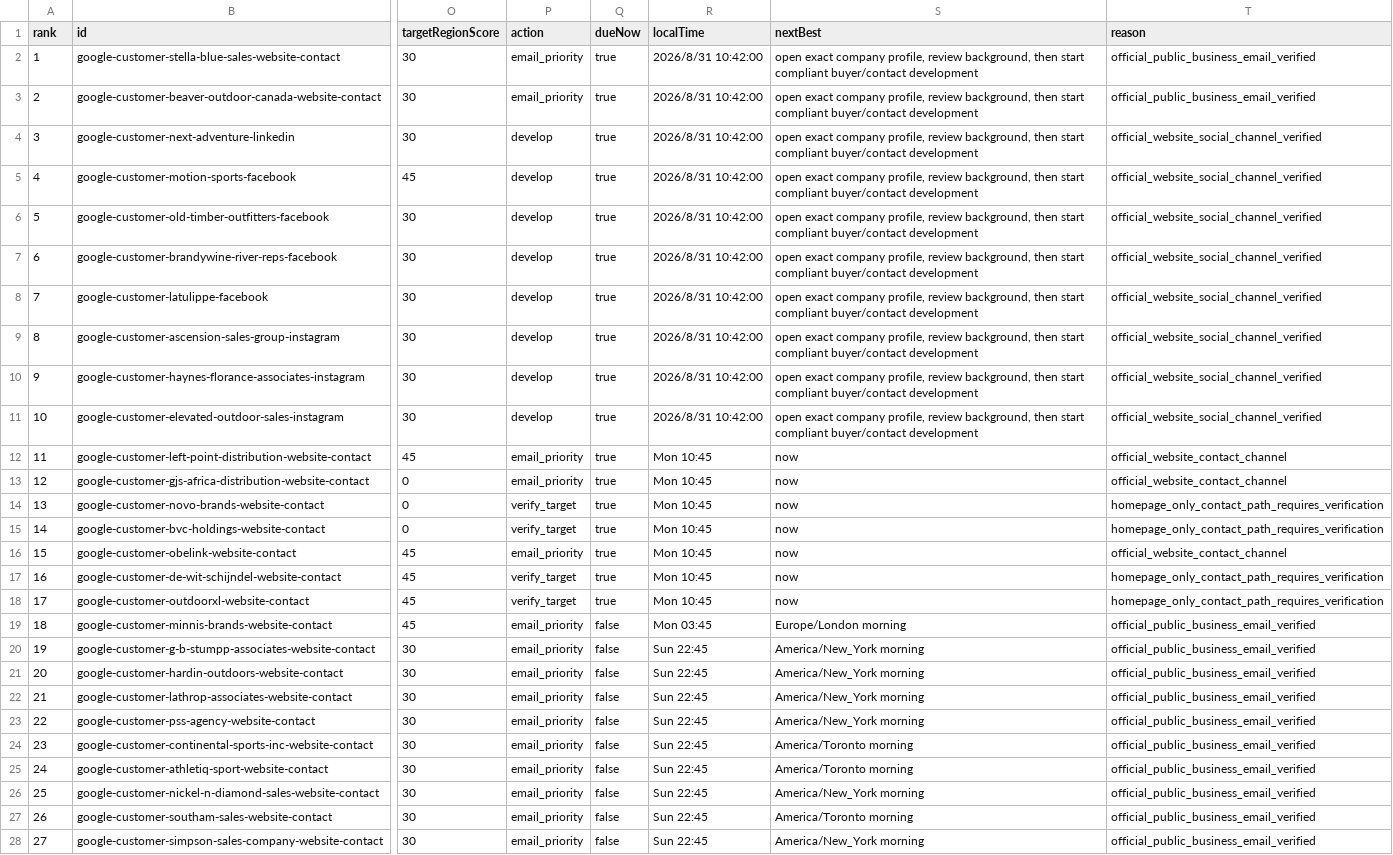
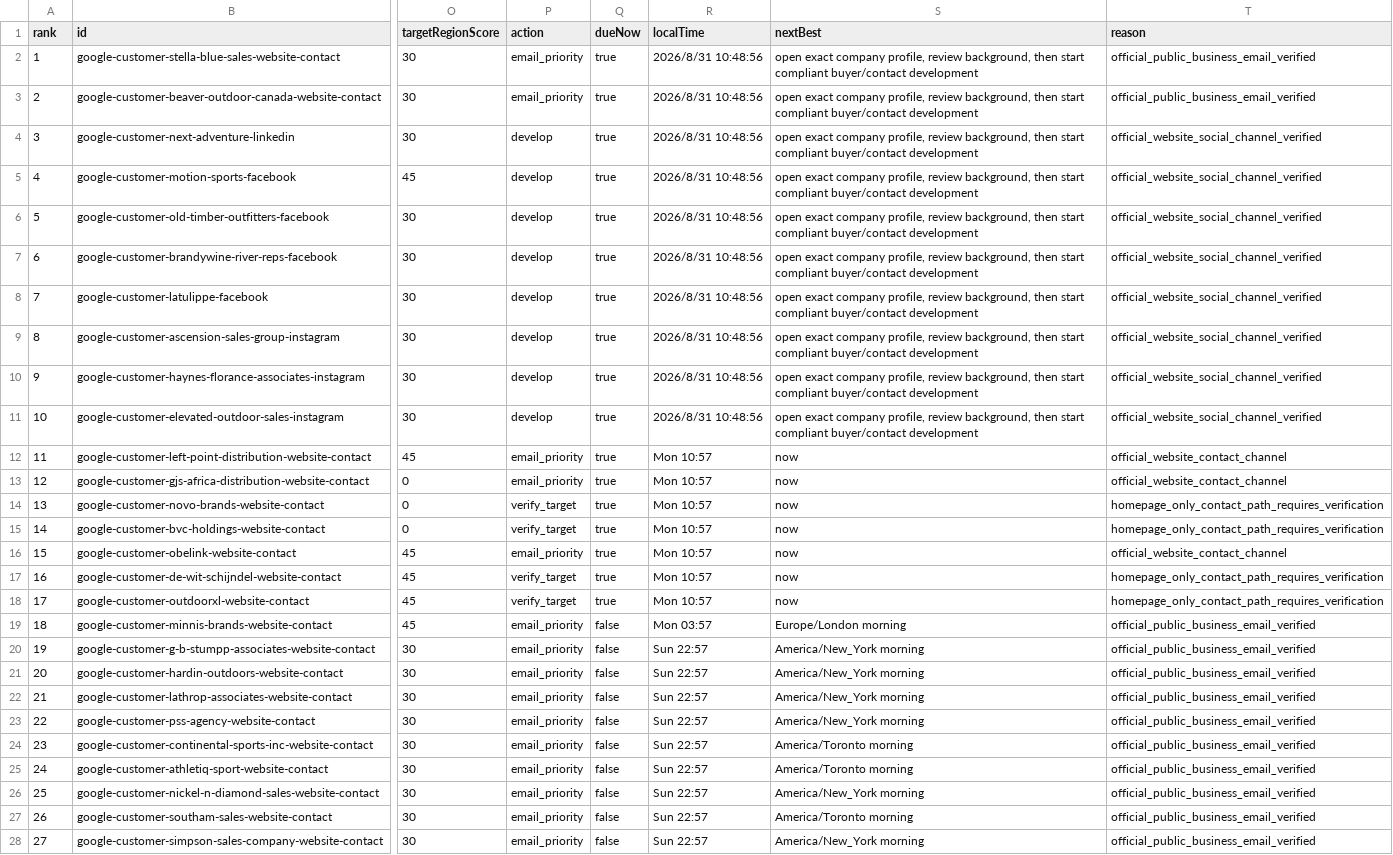
Before and after one commit to Leo-131/1, a CSV file: outreach-dashboard/github-sync/daily-queue.csv, drawn as a sheet; only a part is shown, gaps mark what is left out; the diff covers the shown part only; the diff names each change by its address in the sheet, - before the commit and + after, or states it on an @@ line.

Commit message:
sync: local outreach data 2026-08-31

```diff
--- a/outreach-dashboard/github-sync/daily-queue.csv
+++ b/outreach-dashboard/github-sync/daily-queue.csv
-R2:R11 (localTime): 2026/8/31 10:42:00
+R2:R11 (localTime): 2026/8/31 10:48:56
-R12:R18 (localTime): Mon 10:45
+R12:R18 (localTime): Mon 10:57
-R19 (localTime): Mon 03:45
+R19 (localTime): Mon 03:57
-R20:R28 (localTime): Sun 22:45
+R20:R28 (localTime): Sun 22:57
```
Also changed, not shown: 61 edited cells elsewhere in this file, 39 other files.
